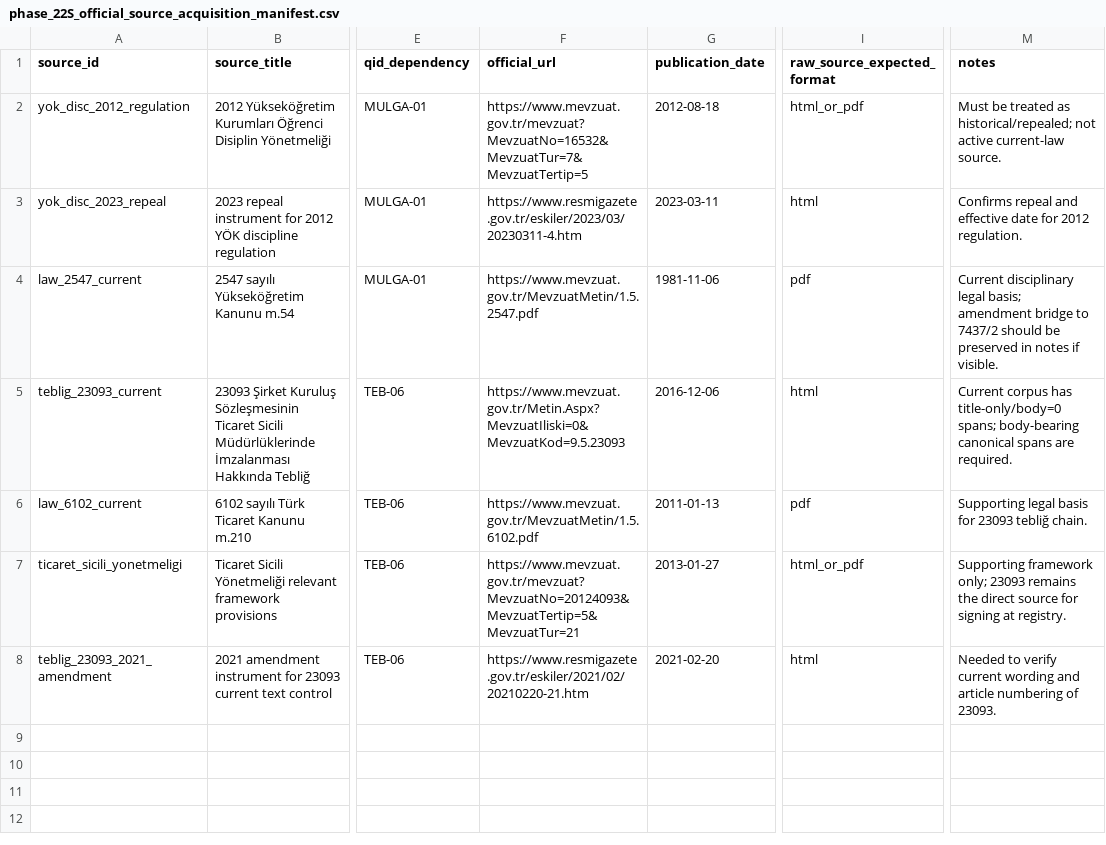
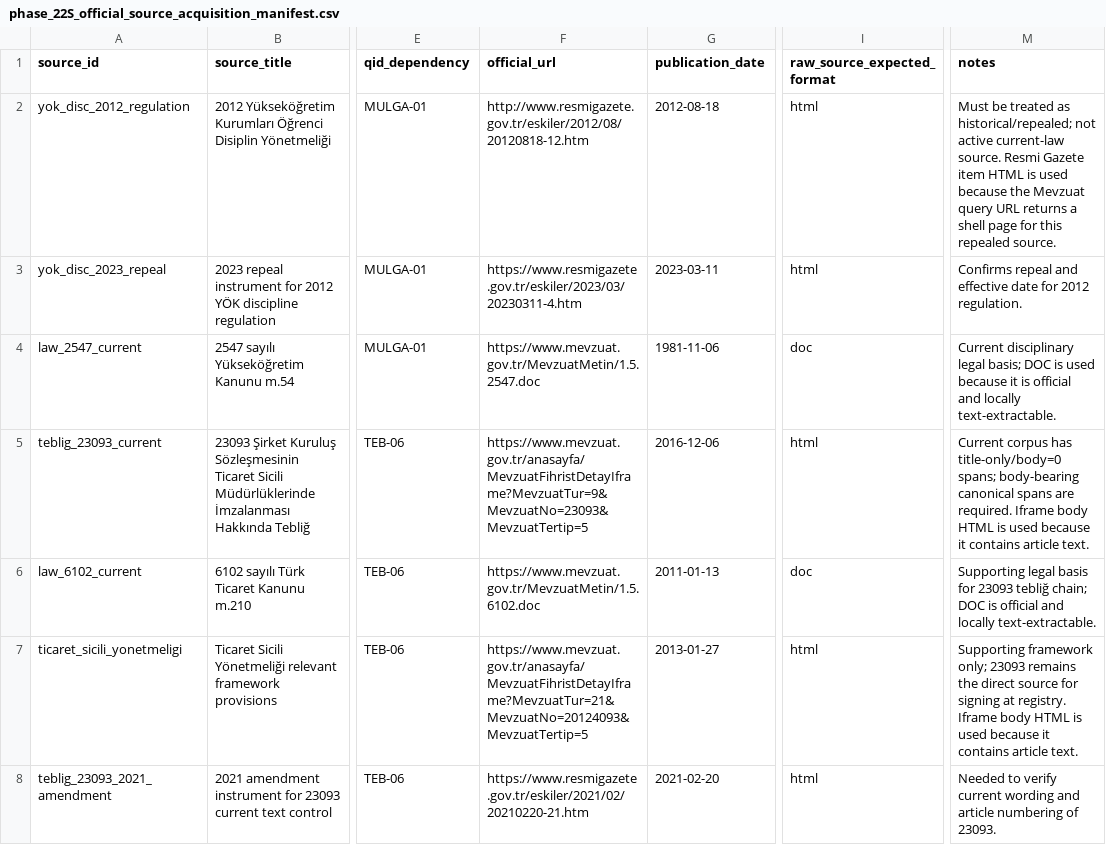
Before and after one commit to BTankut/hukuk-ai, a CSV file: reports/benchmark/phase_22S_official_source_acquisition_manifest.csv, drawn as a sheet; only a part is shown, gaps mark what is left out; the diff names each change by its address in the sheet, - before the commit and + after, or states it on an @@ line.

```diff
--- a/reports/benchmark/phase_22S_official_source_acquisition_manifest.csv
+++ b/reports/benchmark/phase_22S_official_source_acquisition_manifest.csv
-F2 (official_url): https://www.mevzuat.gov.tr/mevzuat?MevzuatNo=16532&MevzuatTur=7&MevzuatTertip=5
+F2 (official_url): http://www.resmigazete.gov.tr/eskiler/2012/08/20120818-12.htm
-I2 (raw_source_expected_format): html_or_pdf
+I2 (raw_source_expected_format): html
-M2 (notes): …current-law source.
+M2 (notes): …current-law source. Resmi Gazete item HTML is used because the Mevzuat query URL returns a shell page for this repealed source.
-F4 (official_url): https://www.mevzuat.gov.tr/MevzuatMetin/1.5.2547.pdf
+F4 (official_url): https://www.mevzuat.gov.tr/MevzuatMetin/1.5.2547.doc
-I4 (raw_source_expected_format): pdf
+I4 (raw_source_expected_format): doc
-M4 (notes): …legal basis; amendment bridge to 7437/2 should be preserved in notes if visible.
+M4 (notes): …legal basis; DOC is used because it is official and locally text-extractable.
-F5 (official_url): https://www.mevzuat.gov.tr/Metin.Aspx?MevzuatIliski=0&MevzuatKod=9.5.23093
+F5 (official_url): https://www.mevzuat.gov.tr/anasayfa/MevzuatFihristDetayIframe?MevzuatTur=9&MevzuatNo=23093&MevzuatTertip=5
-M5 (notes): …are required.
+M5 (notes): …are required. Iframe body HTML is used because it contains article text.
-F6 (official_url): https://www.mevzuat.gov.tr/MevzuatMetin/1.5.6102.pdf
+F6 (official_url): https://www.mevzuat.gov.tr/MevzuatMetin/1.5.6102.doc
-I6 (raw_source_expected_format): pdf
+I6 (raw_source_expected_format): doc
-M6 (notes): …23093 tebliğ chain.
+M6 (notes): …23093 tebliğ chain; DOC is official and locally text-extractable.
-F7 (official_url): https://www.mevzuat.gov.tr/mevzuat?MevzuatNo=20124093&MevzuatTertip=5&MevzuatTur=21
+F7 (official_url): https://www.mevzuat.gov.tr/anasayfa/MevzuatFihristDetayIframe?MevzuatTur=21&MevzuatNo=20124093&MevzuatTertip=5
-I7 (raw_source_expected_format): html_or_pdf
+I7 (raw_source_expected_format): html
-M7 (notes): …at registry.
+M7 (notes): …at registry. Iframe body HTML is used because it contains article text.
```
Also changed, not shown: reports/benchmark/phase_22S_raw_source_provenance.csv, reports/benchmark/source_acquisition/phase_22S/provenance/phase_22S_download_provenance.csv, 18 other files.
